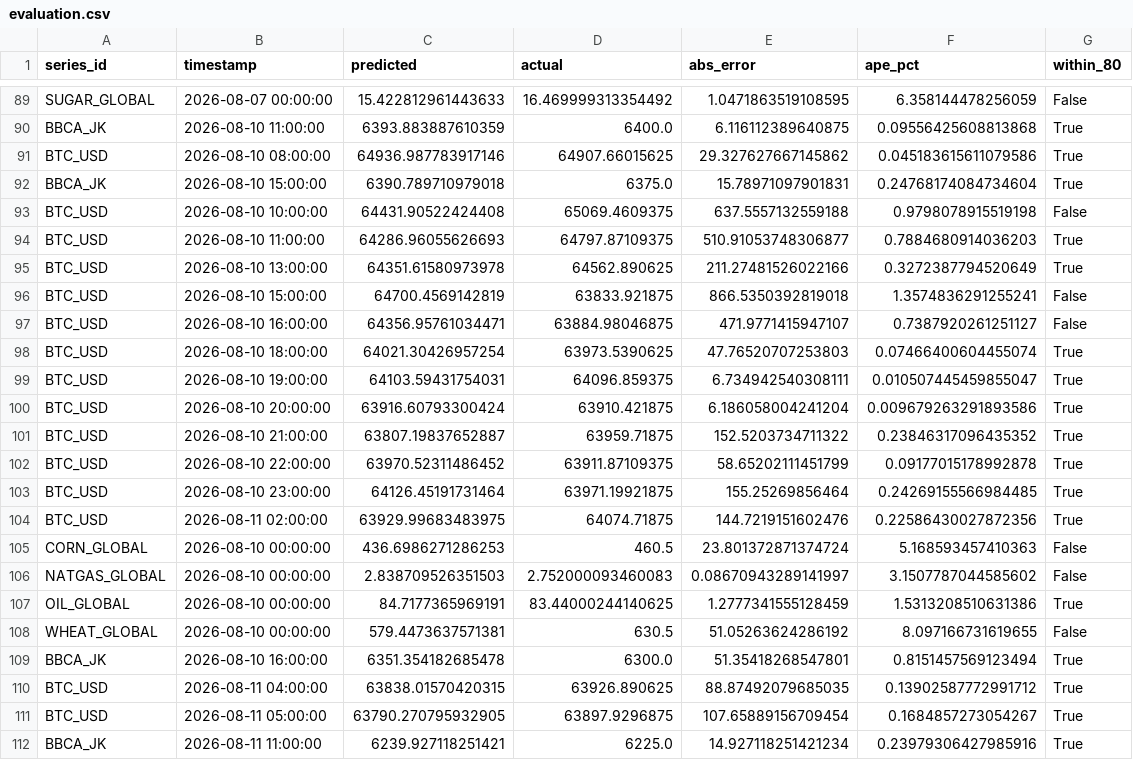
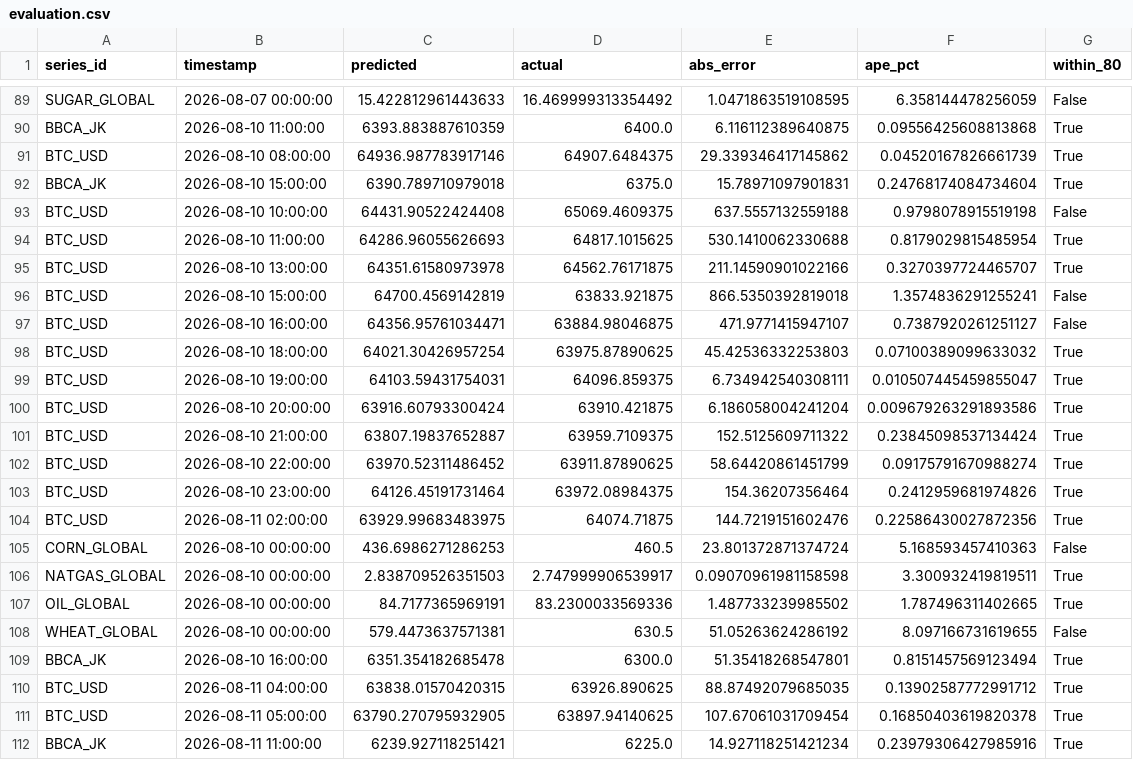
Before and after one commit to salimz-arch/tsf-market-analytics, a CSV file: data/forecasts/evaluation.csv, drawn as a sheet; only a part is shown, gaps mark what is left out; the diff covers the shown part only.

```diff
--- a/data/forecasts/evaluation.csv
+++ b/data/forecasts/evaluation.csv
@@ -90,19 +90,19 @@ SUGAR_GLOBAL,2026-08-07 00:00:00,15.422812961443633,16.469999313354492,1.0471863
 BBCA_JK,2026-08-10 11:00:00,6393.883887610359,6400.0,6.116112389640875,0.09556425608813868,True
-BTC_USD,2026-08-10 08:00:00,64936.987783917146,64907.66015625,29.327627667145862,0.045183615611079586,True
+BTC_USD,2026-08-10 08:00:00,64936.987783917146,64907.6484375,29.339346417145862,0.04520167826661739,True
 BBCA_JK,2026-08-10 15:00:00,6390.789710979018,6375.0,15.78971097901831,0.24768174084734604,True
 BTC_USD,2026-08-10 10:00:00,64431.90522424408,65069.4609375,637.5557132559188,0.9798078915519198,False
-BTC_USD,2026-08-10 11:00:00,64286.96055626693,64797.87109375,510.91053748306877,0.7884680914036203,True
-BTC_USD,2026-08-10 13:00:00,64351.61580973978,64562.890625,211.27481526022166,0.3272387794520649,True
+BTC_USD,2026-08-10 11:00:00,64286.96055626693,64817.1015625,530.1410062330688,0.8179029815485954,True
+BTC_USD,2026-08-10 13:00:00,64351.61580973978,64562.76171875,211.14590901022166,0.3270397724465707,True
 BTC_USD,2026-08-10 15:00:00,64700.4569142819,63833.921875,866.5350392819018,1.3574836291255241,False
 BTC_USD,2026-08-10 16:00:00,64356.95761034471,63884.98046875,471.9771415947107,0.7387920261251127,False
-BTC_USD,2026-08-10 18:00:00,64021.30426957254,63973.5390625,47.76520707253803,0.07466400604455074,True
+BTC_USD,2026-08-10 18:00:00,64021.30426957254,63975.87890625,45.42536332253803,0.07100389099633032,True
 BTC_USD,2026-08-10 19:00:00,64103.59431754031,64096.859375,6.734942540308111,0.010507445459855047,True
 BTC_USD,2026-08-10 20:00:00,63916.60793300424,63910.421875,6.186058004241204,0.009679263291893586,True
-BTC_USD,2026-08-10 21:00:00,63807.19837652887,63959.71875,152.5203734711322,0.23846317096435352,True
-BTC_USD,2026-08-10 22:00:00,63970.52311486452,63911.87109375,58.65202111451799,0.09177015178992878,True
-BTC_USD,2026-08-10 23:00:00,64126.45191731464,63971.19921875,155.25269856464,0.24269155566984485,True
+BTC_USD,2026-08-10 21:00:00,63807.19837652887,63959.7109375,152.5125609711322,0.23845098537134424,True
+BTC_USD,2026-08-10 22:00:00,63970.52311486452,63911.87890625,58.64420861451799,0.09175791670988274,True
+BTC_USD,2026-08-10 23:00:00,64126.45191731464,63972.08984375,154.36207356464,0.2412959681974826,True
 BTC_USD,2026-08-11 02:00:00,63929.99683483975,64074.71875,144.7219151602476,0.22586430027872356,True
 CORN_GLOBAL,2026-08-10 00:00:00,436.6986271286253,460.5,23.801372871374724,5.168593457410363,False
-NATGAS_GLOBAL,2026-08-10 00:00:00,2.838709526351503,2.752000093460083,0.08670943289141997,3.1507787044585602,False
-OIL_GLOBAL,2026-08-10 00:00:00,84.7177365969191,83.44000244140625,1.2777341555128459,1.5313208510631386,True
+NATGAS_GLOBAL,2026-08-10 00:00:00,2.838709526351503,2.747999906539917,0.09070961981158598,3.300932419819511,True
+OIL_GLOBAL,2026-08-10 00:00:00,84.7177365969191,83.2300033569336,1.487733239985502,1.787496311402665,True
 WHEAT_GLOBAL,2026-08-10 00:00:00,579.4473637571381,630.5,51.05263624286192,8.097166731619655,False
@@ -110,3 +110,3 @@ BBCA_JK,2026-08-10 16:00:00,6351.354182685478,6300.0,51.35418268547801,0.8151457
 BTC_USD,2026-08-11 04:00:00,63838.01570420315,63926.890625,88.87492079685035,0.13902587772991712,True
-BTC_USD,2026-08-11 05:00:00,63790.270795932905,63897.9296875,107.65889156709454,0.1684857273054267,True
+BTC_USD,2026-08-11 05:00:00,63790.270795932905,63897.94140625,107.67061031709454,0.16850403619820378,True
 BBCA_JK,2026-08-11 11:00:00,6239.927118251421,6225.0,14.927118251421234,0.23979306427985916,True
```
Also changed, not shown: 1 added row and 81 edited cells elsewhere in this file, data/forecasts/conclusions.csv, data/forecasts/forecast.csv, 8 other files.
